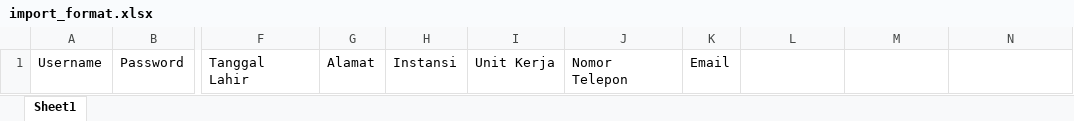
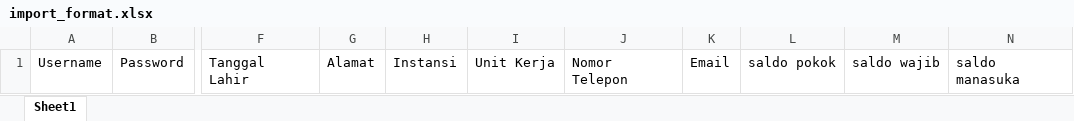
Before and after one commit to egn234/ekoperasi, an Excel workbook: public/assets/import_format.xlsx, sheet Sheet1, drawn as a sheet; only a part is shown, gaps mark what is left out; values as stored, in another font and other column widths than the file's, no borders; the diff names each change by its address in the sheet, - before the commit and + after, or states it on an @@ line.

Commit message:
ekspor + input data user done

```diff
--- a/public/assets/import_format.xlsx (sheet Sheet1)
+++ b/public/assets/import_format.xlsx (sheet Sheet1)
-L1: (empty)
+L1: saldo pokok
-M1: (empty)
+M1: saldo wajib
-N1: (empty)
+N1: saldo manasuka
```
Also changed, not shown: 1 other file.
